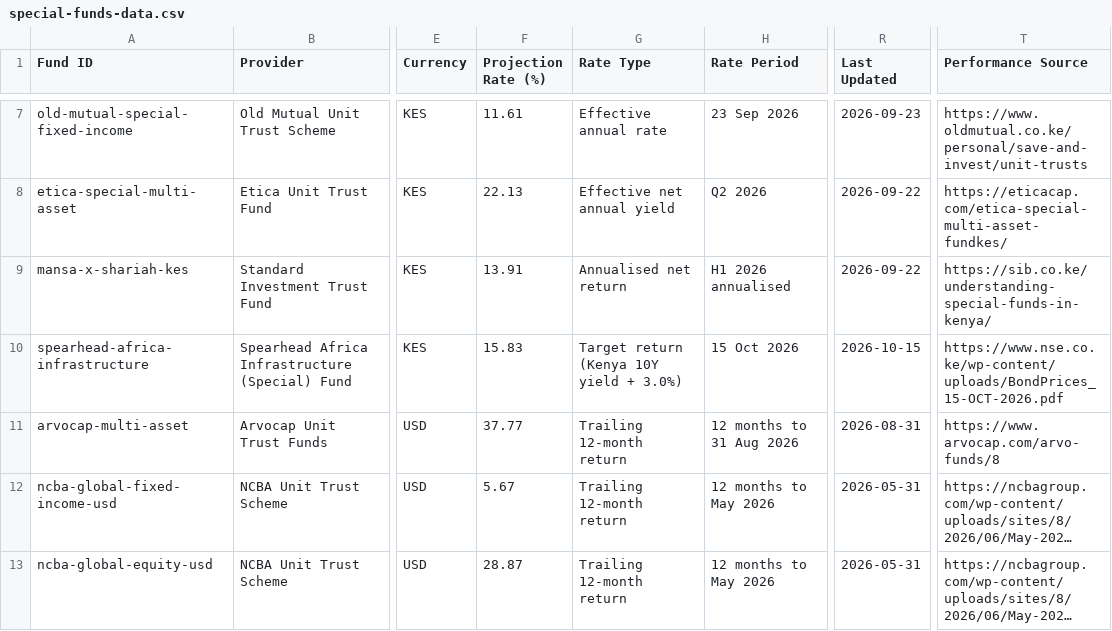
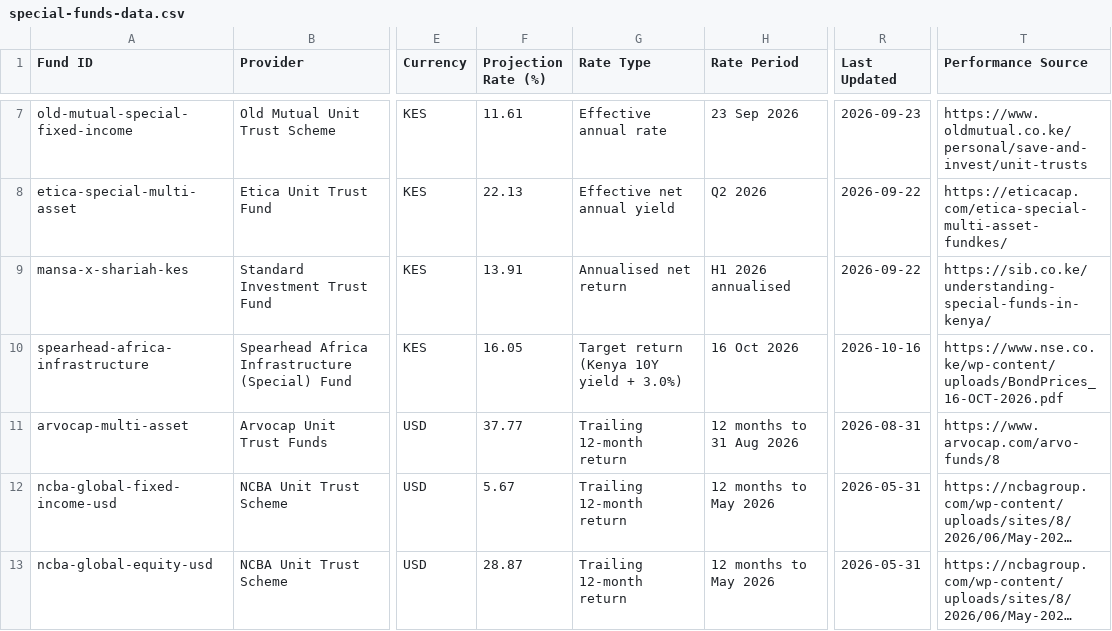
Before and after one commit to Coinimain/kenyanmmf, a CSV file: special-funds-data.csv, drawn as a sheet; only a part is shown, gaps mark what is left out; long unchanged cells end in …; the diff names each change by its address in the sheet, - before the commit and + after, or states it on an @@ line.

```diff
--- a/special-funds-data.csv
+++ b/special-funds-data.csv
-F10 (Projection Rate (%)): 15.83
+F10 (Projection Rate (%)): 16.05
-H10 (Rate Period): 15 Oct 2026
+H10 (Rate Period): 16 Oct 2026
-R10 (Last Updated): 2026-10-15
+R10 (Last Updated): 2026-10-16
-T10 (Performance Source): https://www.nse.co.ke/wp-content/uploads/BondPrices_15-OCT-2026.pdf
+T10 (Performance Source): https://www.nse.co.ke/wp-content/uploads/BondPrices_16-OCT-2026.pdf
```
Also changed, not shown: kenya-10y-bond-history.csv, kenya-bonds-data.csv, 1 other file.
